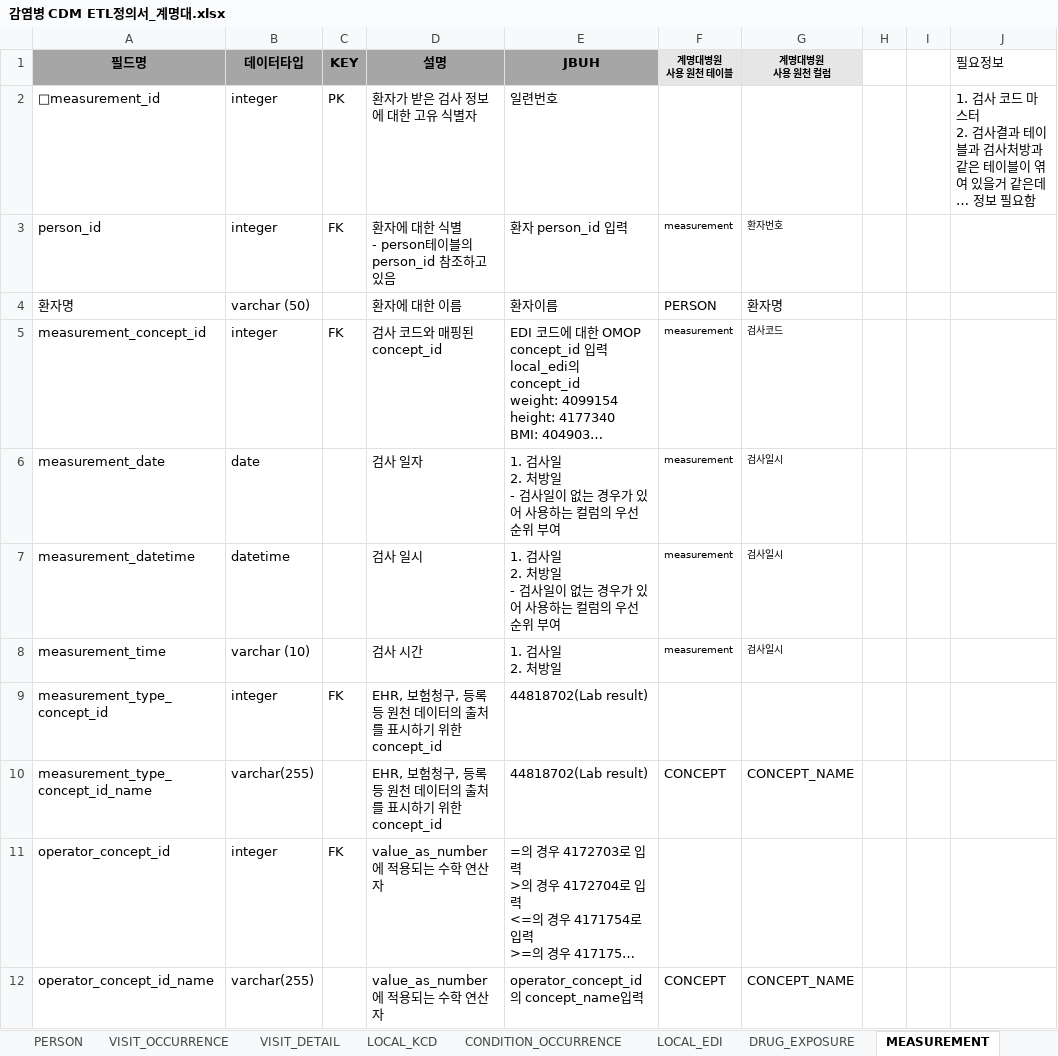
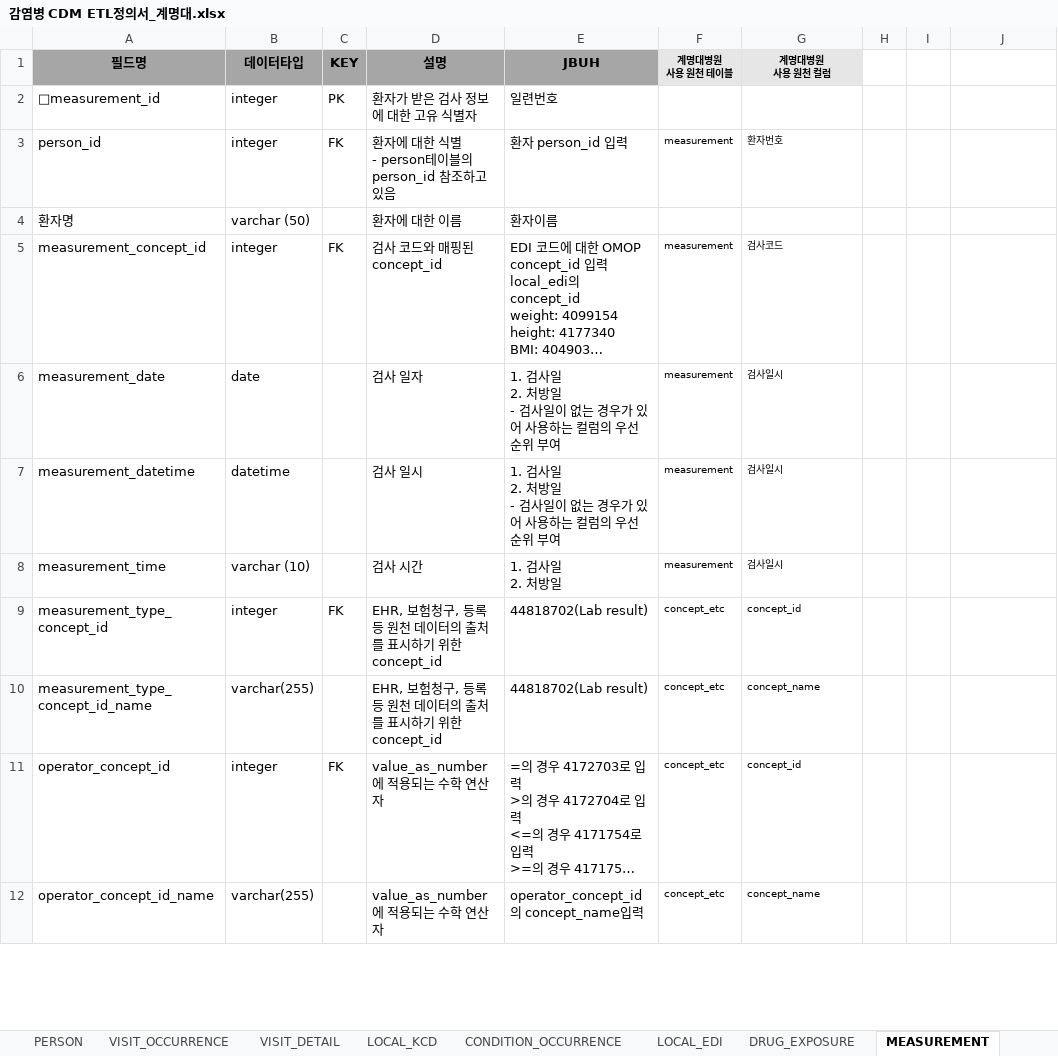
Before and after one commit to simsang1l/Infectious_CDM, an Excel workbook: DSMC/감염병 CDM ETL정의서_계명대.xlsx, sheet MEASUREMENT, drawn as a sheet; only a part is shown; long unchanged cells end in …; values as stored, in another font and other column widths than the file's, no borders; ↵ is a line break in a cell; the diff covers the shown part only; the diff names each change by its address in the sheet, - before the commit and + after, or states it on an @@ line.

```diff
--- a/DSMC/감염병 CDM ETL정의서_계명대.xlsx (sheet MEASUREMENT)
+++ b/DSMC/감염병 CDM ETL정의서_계명대.xlsx (sheet MEASUREMENT)
-J1: 필요정보
+J1: (empty)
-J2: 1. 검사 코드 마스터 ↵ 2. 검사결과 테이블과 검사처방과 같은 테이블이 엮여 있을거 같은데… 정보 필요함
+J2: (empty)
-F4 (계명대병원 사용 원천 테이블): PERSON
+F4 (계명대병원 사용 원천 테이블): (empty)
-G4 (계명대병원 사용 원천 컬럼): 환자명
+G4 (계명대병원 사용 원천 컬럼): (empty)
-F9 (계명대병원 사용 원천 테이블): (empty)
+F9 (계명대병원 사용 원천 테이블): concept_etc
-G9 (계명대병원 사용 원천 컬럼): (empty)
+G9 (계명대병원 사용 원천 컬럼): concept_id
-F10 (계명대병원 사용 원천 테이블): CONCEPT
+F10 (계명대병원 사용 원천 테이블): concept_etc
@@ F10:G10 text size: smaller @@
-G10 (계명대병원 사용 원천 컬럼): CONCEPT_NAME
+G10 (계명대병원 사용 원천 컬럼): concept_name
-F11 (계명대병원 사용 원천 테이블): (empty)
+F11 (계명대병원 사용 원천 테이블): concept_etc
-G11 (계명대병원 사용 원천 컬럼): (empty)
+G11 (계명대병원 사용 원천 컬럼): concept_id
-F12 (계명대병원 사용 원천 테이블): CONCEPT
+F12 (계명대병원 사용 원천 테이블): concept_etc
@@ F12:G12 text size: smaller @@
-G12 (계명대병원 사용 원천 컬럼): CONCEPT_NAME
+G12 (계명대병원 사용 원천 컬럼): concept_name
```
Also changed, not shown: 51 edited cells and cell formats elsewhere in this sheet, sheet LOCAL_EDI, sheet DRUG_EXPOSURE, sheet PROCEDURE_OCCURRENCE, sheet LOCAL_KCD, sheet CONDITION_OCCURRENCE, sheet VISIT_DETAIL, 2 more sheets, 6 other files.
